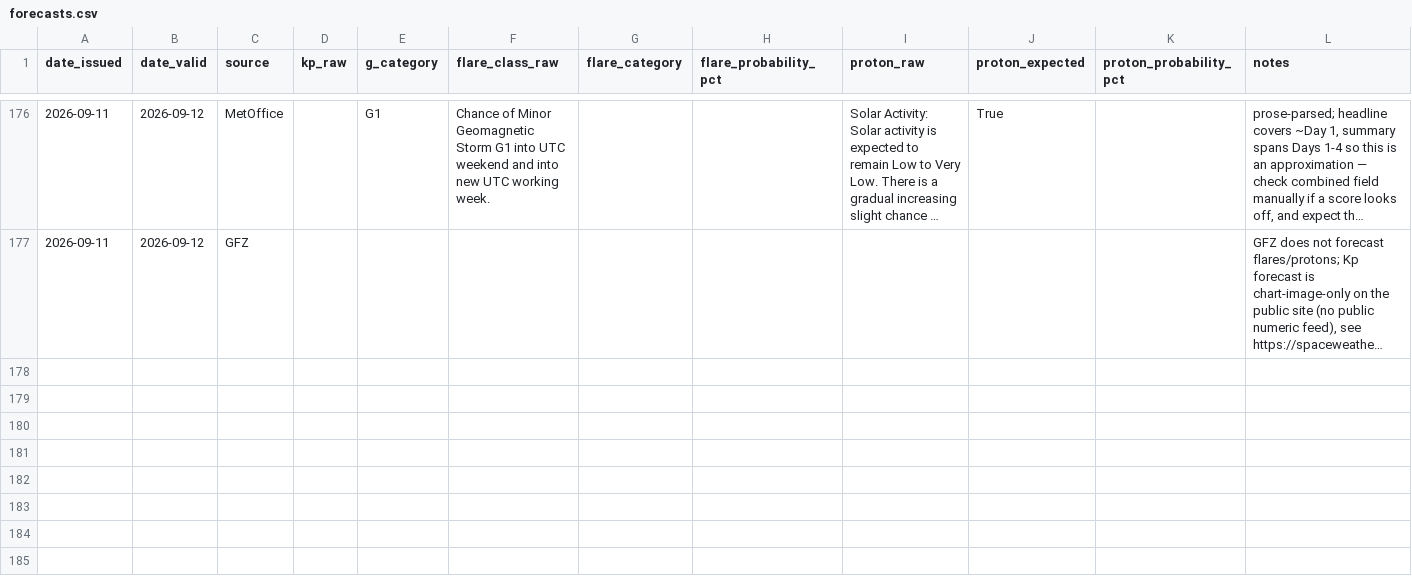
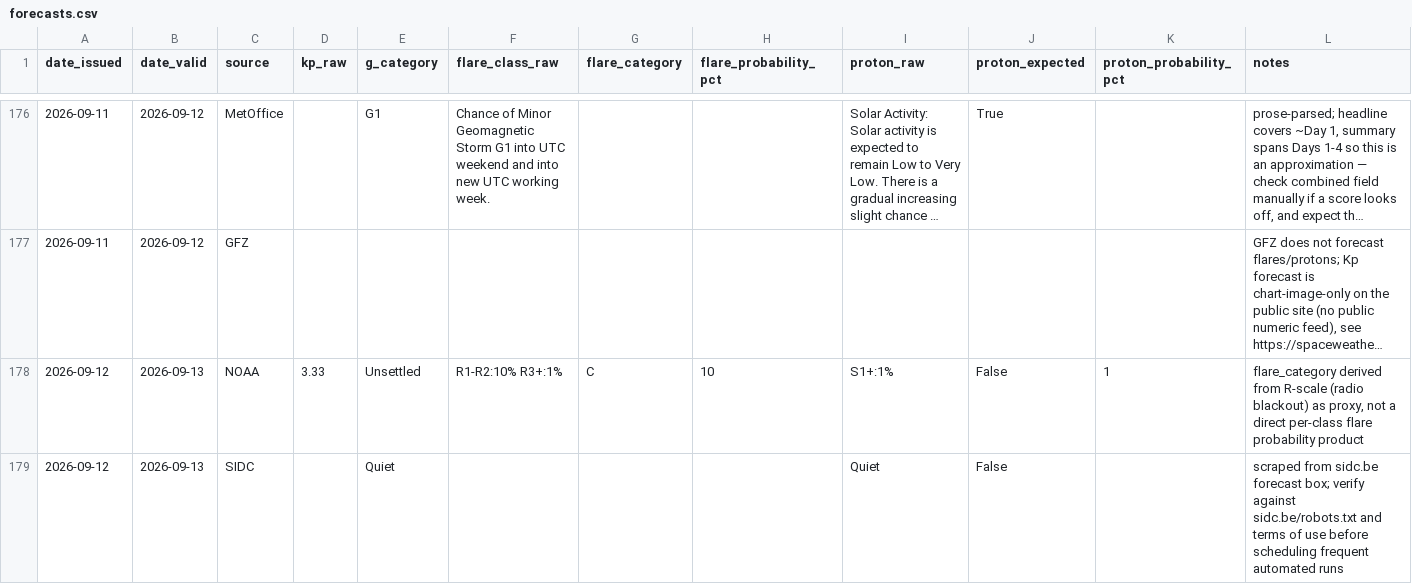
Before and after one commit to MetopRBr/space-weather-verify, a CSV file: data/forecasts.csv, drawn as a sheet; only a part is shown, gaps mark what is left out; long unchanged cells end in …; the diff covers the shown part only; the diff names each change by its address in the sheet, - before the commit and + after, or states it on an @@ line.

```diff
--- a/data/forecasts.csv
+++ b/data/forecasts.csv
+row 178: 2026-09-12 | 2026-09-13 | NOAA | 3.33 | Unsettled | R1-R2:10% R3+:1% | C | 10 | S1+:1% | False | 1 | flare_category derived from R-scale (radio blackout) as proxy, not a direct per-class flare probability product
+row 179: 2026-09-12 | 2026-09-13 | SIDC |  | Quiet |  |  |  | Quiet | False |  | scraped from sidc.be forecast box; verify against sidc.be/robots.txt and terms of use before scheduling frequent automated runs
```
Also changed, not shown: 2 added rows elsewhere in this file, data/observed.csv, data/scorecard.csv.
